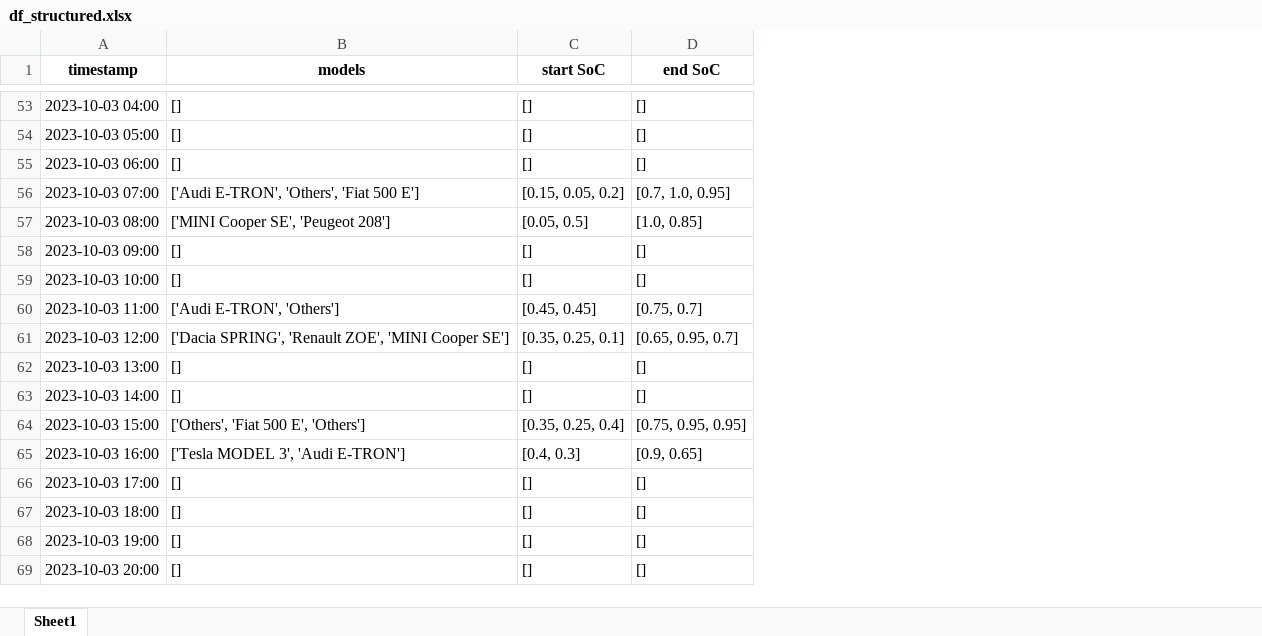
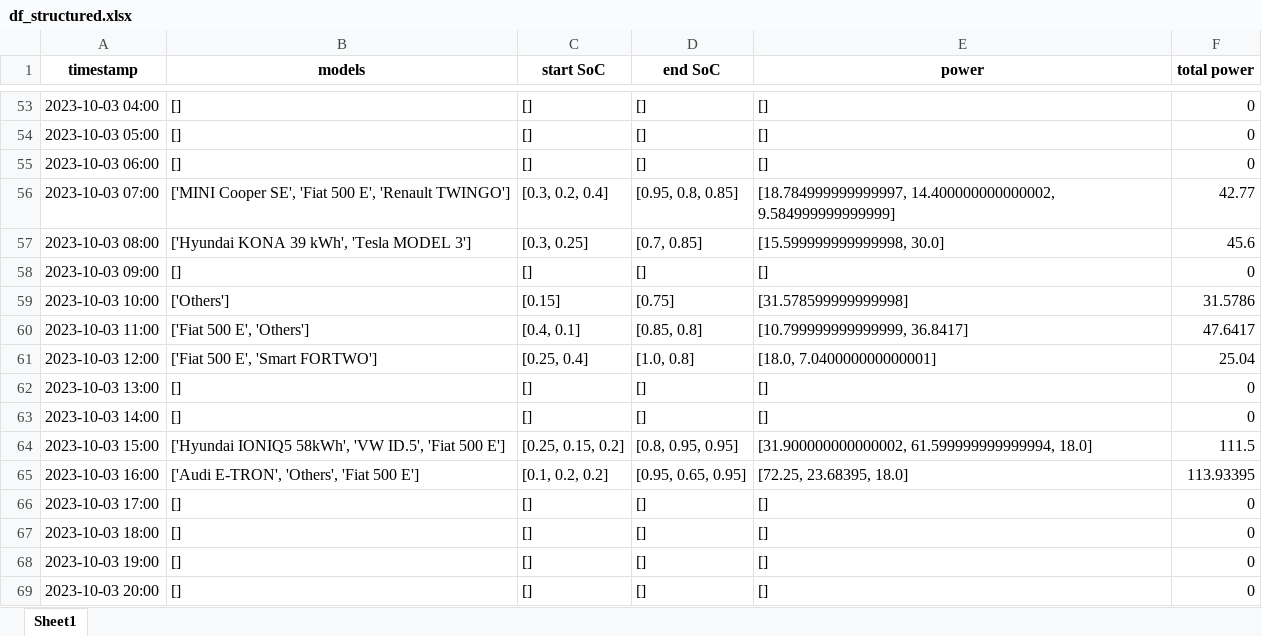
Before and after one commit to christianLeomil/masterthesis, an Excel workbook: output/df_structured.xlsx, sheet Sheet1, drawn as a sheet; only a part is shown, gaps mark what is left out; values as stored, in another font and other column widths than the file's, no borders; the diff covers the shown part only; the diff names each change by its address in the sheet, - before the commit and + after, or states it on an @@ line.

```diff
--- a/output/df_structured.xlsx (sheet Sheet1)
+++ b/output/df_structured.xlsx (sheet Sheet1)
+column E (power), rows 53-69: [] | [] | [] | [18.784999999999997, 14.400000000000002, 9.584999999999999] | [15.599999999999998, 30.0] | [] | [31.578599999999998] | [10.799999999999999, 36.8417] | [18.0, 7.040000000000001] | [] | [] | [31.900000000000002, 61.599999999999994, 18.0] | [72.25, 23.68395, 18.0] | [] | [] | [] | []
+column F (total power), rows 53-69: 0 | 0 | 0 | 42.77 | 45.6 | 0 | 31.5786 | 47.6417 | 25.04 | 0 | 0 | 111.5 | 113.93395 | 0 | 0 | 0 | 0
-B56 (models): ['Audi E-TRON', 'Others', 'Fiat 500 E']
+B56 (models): ['MINI Cooper SE', 'Fiat 500 E', 'Renault TWINGO']
-C56 (start SoC): [0.15, 0.05, 0.2]
+C56 (start SoC): [0.3, 0.2, 0.4]
-D56 (end SoC): [0.7, 1.0, 0.95]
+D56 (end SoC): [0.95, 0.8, 0.85]
-B57 (models): ['MINI Cooper SE', 'Peugeot 208']
+B57 (models): ['Hyundai KONA 39 kWh', 'Tesla MODEL 3']
-C57 (start SoC): [0.05, 0.5]
+C57 (start SoC): [0.3, 0.25]
-D57 (end SoC): [1.0, 0.85]
+D57 (end SoC): [0.7, 0.85]
-B59 (models): []
+B59 (models): ['Others']
-C59 (start SoC): []
+C59 (start SoC): [0.15]
-D59 (end SoC): []
+D59 (end SoC): [0.75]
-B60 (models): ['Audi E-TRON', 'Others']
+B60 (models): ['Fiat 500 E', 'Others']
-C60 (start SoC): [0.45, 0.45]
+C60 (start SoC): [0.4, 0.1]
-D60 (end SoC): [0.75, 0.7]
+D60 (end SoC): [0.85, 0.8]
-B61 (models): ['Dacia SPRING', 'Renault ZOE', 'MINI Cooper SE']
+B61 (models): ['Fiat 500 E', 'Smart FORTWO']
-C61 (start SoC): [0.35, 0.25, 0.1]
+C61 (start SoC): [0.25, 0.4]
-D61 (end SoC): [0.65, 0.95, 0.7]
+D61 (end SoC): [1.0, 0.8]
-B64 (models): ['Others', 'Fiat 500 E', 'Others']
+B64 (models): ['Hyundai IONIQ5 58kWh', 'VW ID.5', 'Fiat 500 E']
-C64 (start SoC): [0.35, 0.25, 0.4]
+C64 (start SoC): [0.25, 0.15, 0.2]
-D64 (end SoC): [0.75, 0.95, 0.95]
+D64 (end SoC): [0.8, 0.95, 0.95]
-B65 (models): ['Tesla MODEL 3', 'Audi E-TRON']
+B65 (models): ['Audi E-TRON', 'Others', 'Fiat 500 E']
-C65 (start SoC): [0.4, 0.3]
+C65 (start SoC): [0.1, 0.2, 0.2]
-D65 (end SoC): [0.9, 0.65]
+D65 (end SoC): [0.95, 0.65, 0.95]
```
Also changed, not shown: 72 edited cells elsewhere in this sheet, input/df_input.xlsx, output/df_aux.xlsx, 7 other files.
